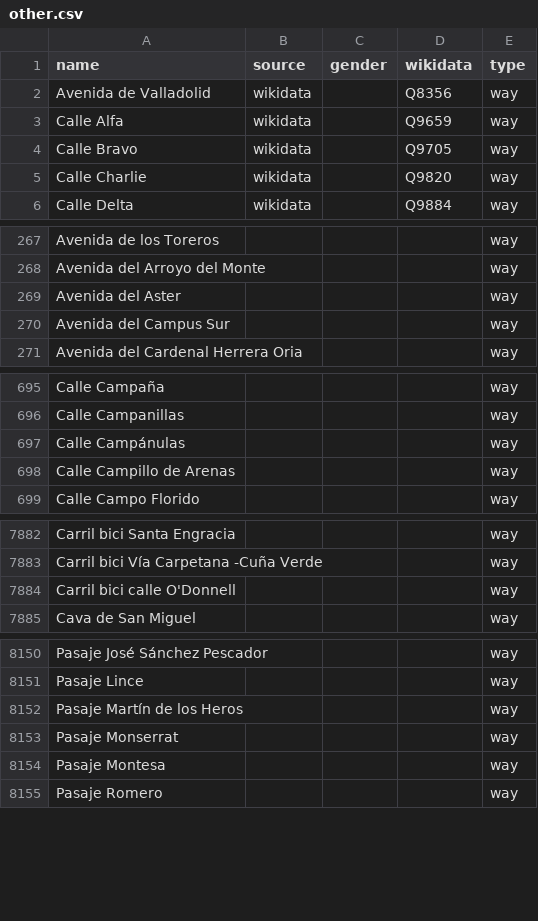
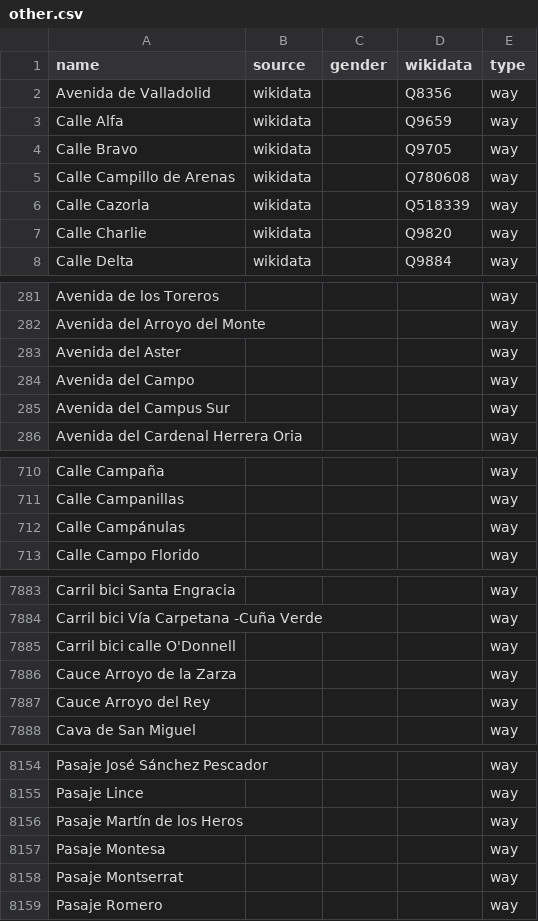
Before and after one commit to EqualStreetNames/equalstreetnames-madrid, a CSV file: data/other.csv, drawn as a sheet; only a part is shown, gaps mark what is left out; removed rows and columns are numbered as before the commit, all else as after; the diff covers the shown part only; the diff names each change by its address in the sheet, - before the commit and + after, or states it on an @@ line.

```diff
--- a/data/other.csv
+++ b/data/other.csv
+row 5: Calle Campillo de Arenas | wikidata |  | Q780608 | way
+row 6: Calle Cazorla | wikidata |  | Q518339 | way
+row 284: Avenida del Campo |  |  |  | way
-row 698: Calle Campillo de Arenas |  |  |  | way
+row 7886: Cauce Arroyo de la Zarza |  |  |  | way
+row 7887: Cauce Arroyo del Rey |  |  |  | way
-row 8153: Pasaje Monserrat |  |  |  | way
+row 8158: Pasaje Montserrat |  |  |  | way
```
Also changed, not shown: 17 added rows, 14 removed rows and 2 edited cells elsewhere in this file, 4 other files.
